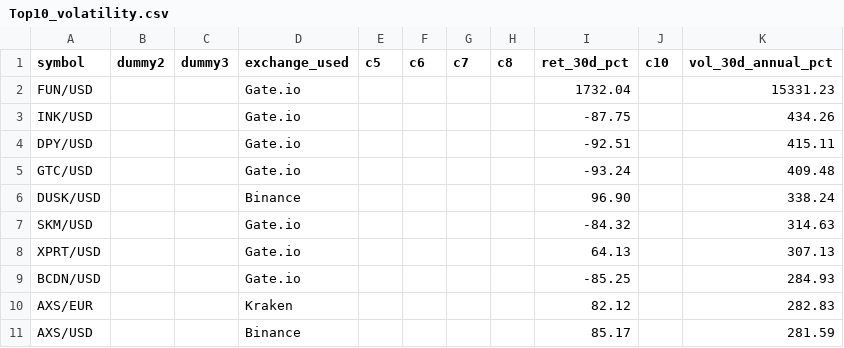
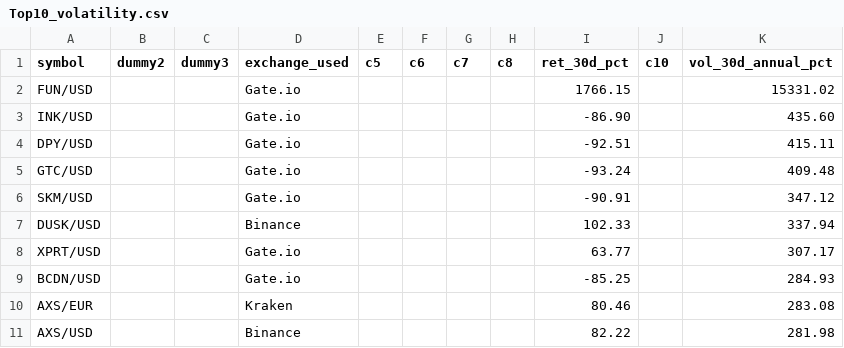
Before and after one commit to Bencode92/stock-analysis-platform, a CSV file: data/filtered/Top10_volatility.csv, drawn as a sheet.

```diff
--- a/data/filtered/Top10_volatility.csv
+++ b/data/filtered/Top10_volatility.csv
@@ -1,11 +1,11 @@
 symbol,dummy2,dummy3,exchange_used,c5,c6,c7,c8,ret_30d_pct,c10,vol_30d_annual_pct
-"FUN/USD","","","Gate.io","","","","","1732.04","","15331.23"
-"INK/USD","","","Gate.io","","","","","-87.75","","434.26"
+"FUN/USD","","","Gate.io","","","","","1766.15","","15331.02"
+"INK/USD","","","Gate.io","","","","","-86.90","","435.60"
 "DPY/USD","","","Gate.io","","","","","-92.51","","415.11"
 "GTC/USD","","","Gate.io","","","","","-93.24","","409.48"
-"DUSK/USD","","","Binance","","","","","96.90","","338.24"
-"SKM/USD","","","Gate.io","","","","","-84.32","","314.63"
-"XPRT/USD","","","Gate.io","","","","","64.13","","307.13"
+"SKM/USD","","","Gate.io","","","","","-90.91","","347.12"
+"DUSK/USD","","","Binance","","","","","102.33","","337.94"
+"XPRT/USD","","","Gate.io","","","","","63.77","","307.17"
 "BCDN/USD","","","Gate.io","","","","","-85.25","","284.93"
-"AXS/EUR","","","Kraken","","","","","82.12","","282.83"
-"AXS/USD","","","Binance","","","","","85.17","","281.59"
+"AXS/EUR","","","Kraken","","","","","80.46","","283.08"
+"AXS/USD","","","Binance","","","","","82.22","","281.98"
```
Also changed, not shown: data/filtered/Crypto_filtered_volatility.csv, data/filtered/Crypto_rejected_volatility.csv, 3 other files.
